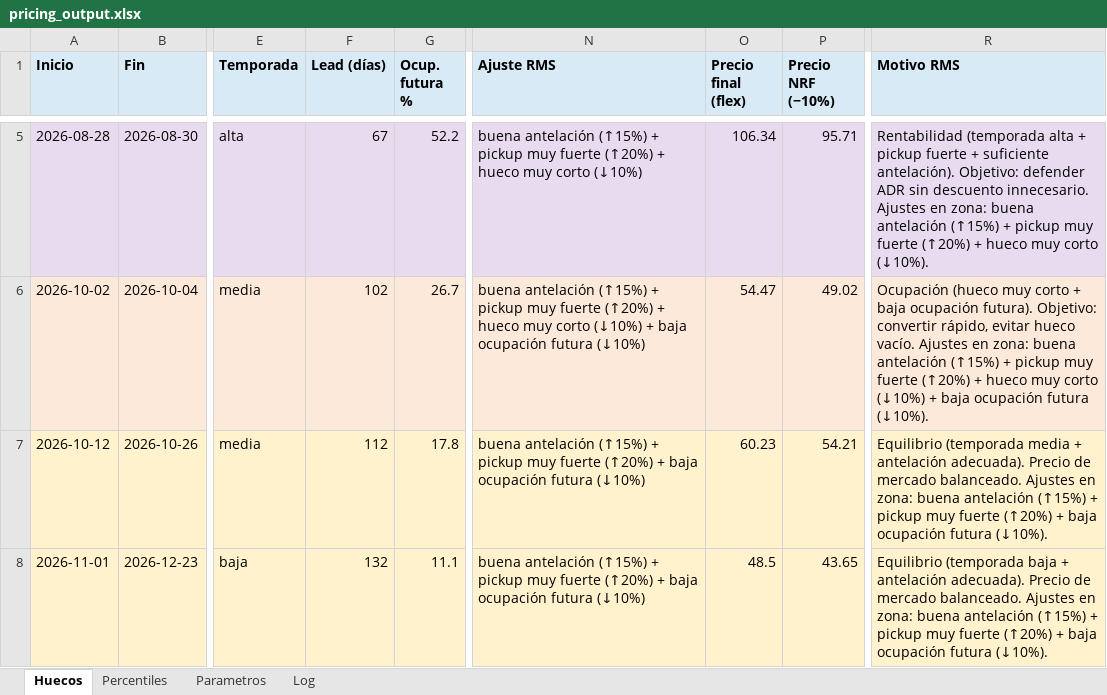
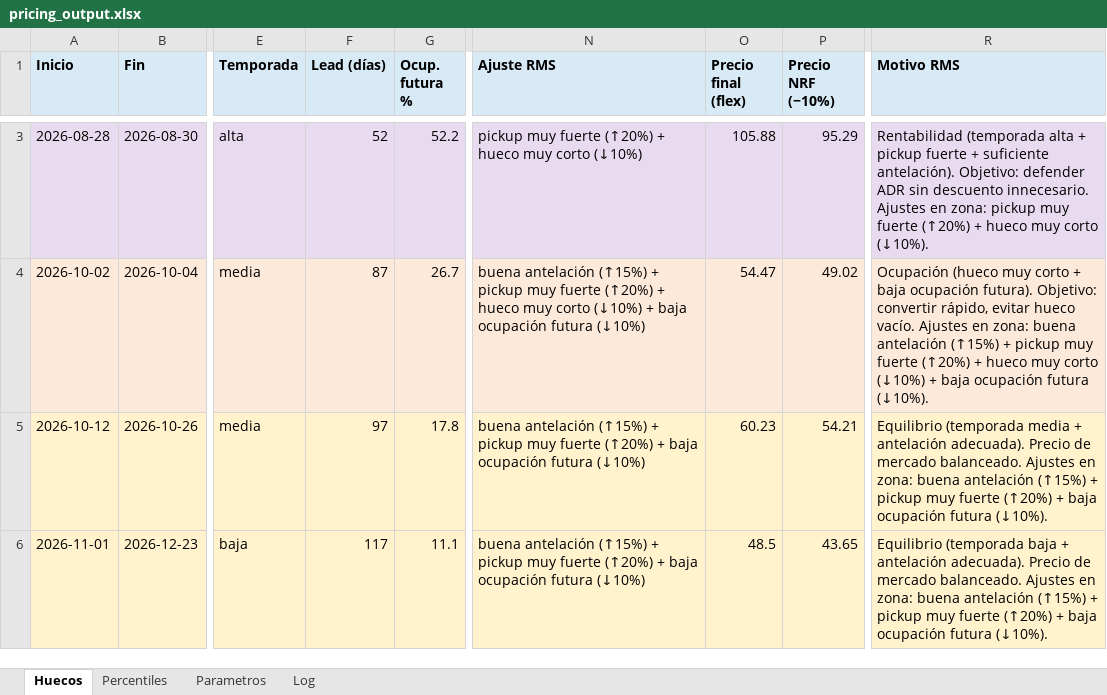
Before and after one commit to pochettino73/csj-airbnb, an Excel workbook: output/pricing_output.xlsx, sheet Huecos, drawn as a sheet; only a part is shown, gaps mark what is left out; values as stored, in another font and other column widths than the file's, no borders; addresses are those after the commit; the diff covers the shown part only; the diff names each change by its address in the sheet, - before the commit and + after, or states it on an @@ line.

```diff
--- a/output/pricing_output.xlsx (sheet Huecos)
+++ b/output/pricing_output.xlsx (sheet Huecos)
-F3 (Lead (días)): 67
+F3 (Lead (días)): 52
-N3 (Ajuste RMS): buena antelación (↑15%) + pickup muy…
+N3 (Ajuste RMS): pickup muy…
-O3 (Precio final (flex)): 106.34
+O3 (Precio final (flex)): 105.88
-P3 (Precio NRF (−10%)): 95.71
+P3 (Precio NRF (−10%)): 95.29
-R3 (Motivo RMS): …en zona: buena antelación (↑15%) + pickup muy…
+R3 (Motivo RMS): …en zona: pickup muy…
-F4 (Lead (días)): 102
+F4 (Lead (días)): 87
-F5 (Lead (días)): 112
+F5 (Lead (días)): 97
-F6 (Lead (días)): 132
+F6 (Lead (días)): 117
```
Also changed, not shown: 2 removed rows and 5 edited cells elsewhere in this sheet, sheet Log, sheet Percentiles, sheet Parametros, 4 other files.
